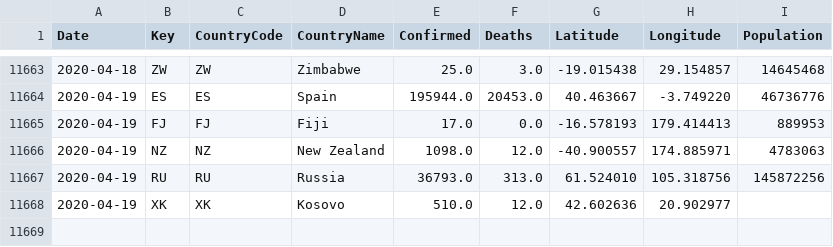
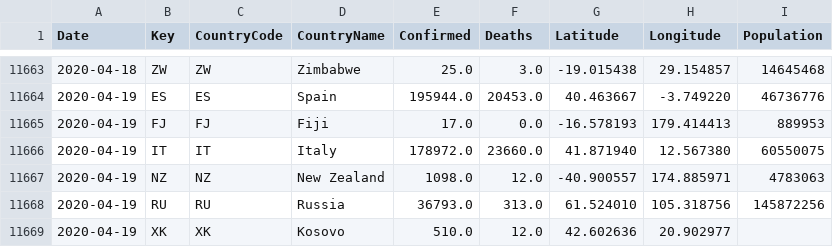
Before and after one commit to sfrias/data, a CSV file: world.csv, drawn as a sheet; only a part is shown, gaps mark what is left out.

```diff
--- a/world.csv
+++ b/world.csv
@@ -11665,2 +11665,3 @@ Date,Key,CountryCode,CountryName,Confirmed,Deaths,Latitude,Longitude,Population
 2020-04-19,FJ,FJ,Fiji,17.0,0.0,-16.578193,179.414413,889953
+2020-04-19,IT,IT,Italy,178972.0,23660.0,41.871940,12.567380,60550075
 2020-04-19,NZ,NZ,New Zealand,1098.0,12.0,-40.900557,174.885971,4783063
```
Also changed, not shown: data_categories.csv, data_forecast.csv, 15 other files.
